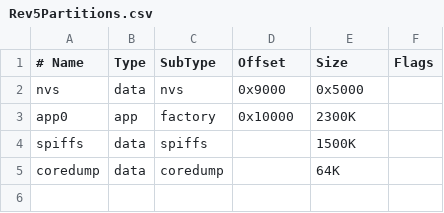
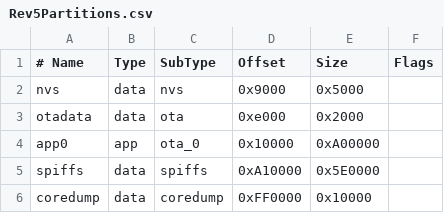
Before and after one commit to MatthewColvin/OMOTE, a CSV file: Platformio/Rev5Partitions.csv, drawn as a sheet.

```diff
--- a/Platformio/Rev5Partitions.csv
+++ b/Platformio/Rev5Partitions.csv
@@ -2,4 +2,5 @@
 nvs,      data, nvs,      0x9000,   0x5000,
-app0,     app,  factory,  0x10000,  2300K,
-spiffs,   data, spiffs,   ,         1500K,
-coredump, data, coredump, ,         64K,
+otadata,  data, ota,      0xe000,   0x2000,
+app0,     app,  ota_0,    0x10000,  0xA00000,
+spiffs,   data, spiffs,   0xA10000, 0x5E0000,
+coredump, data, coredump, 0xFF0000, 0x10000,
```
Also changed, not shown: 1 other file.
